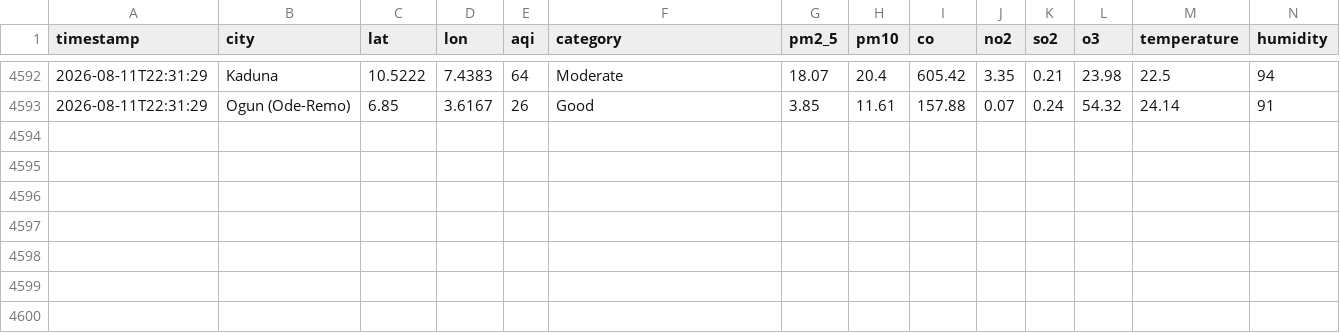
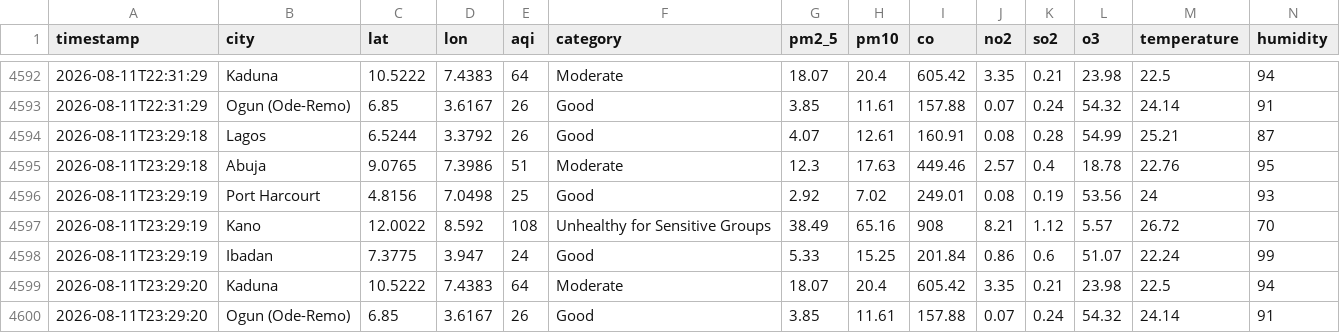
Before and after one commit to extremesam/Air-Quality-Dashboard, a CSV file: data/history.csv, drawn as a sheet; only a part is shown, gaps mark what is left out; rows hold the shown columns only; the diff names each change by its address in the sheet, - before the commit and + after, or states it on an @@ line.

Commit message:
Hourly data update

```diff
--- a/data/history.csv
+++ b/data/history.csv
+row 4594: 2026-08-11T23:29:18 | Lagos | 6.5244 | 3.3792 | 26 | Good | 4.07 | 12.61 | 160.91 | 0.08 | 0.28 | 54.99 | 25.21 | 87
+row 4595: 2026-08-11T23:29:18 | Abuja | 9.0765 | 7.3986 | 51 | Moderate | 12.3 | 17.63 | 449.46 | 2.57 | 0.4 | 18.78 | 22.76 | 95
+row 4596: 2026-08-11T23:29:19 | Port Harcourt | 4.8156 | 7.0498 | 25 | Good | 2.92 | 7.02 | 249.01 | 0.08 | 0.19 | 53.56 | 24 | 93
+row 4597: 2026-08-11T23:29:19 | Kano | 12.0022 | 8.592 | 108 | Unhealthy for Sensitive Groups | 38.49 | 65.16 | 908 | 8.21 | 1.12 | 5.57 | 26.72 | 70
+row 4598: 2026-08-11T23:29:19 | Ibadan | 7.3775 | 3.947 | 24 | Good | 5.33 | 15.25 | 201.84 | 0.86 | 0.6 | 51.07 | 22.24 | 99
+row 4599: 2026-08-11T23:29:20 | Kaduna | 10.5222 | 7.4383 | 64 | Moderate | 18.07 | 20.4 | 605.42 | 3.35 | 0.21 | 23.98 | 22.5 | 94
+row 4600: 2026-08-11T23:29:20 | Ogun (Ode-Remo) | 6.85 | 3.6167 | 26 | Good | 3.85 | 11.61 | 157.88 | 0.07 | 0.24 | 54.32 | 24.14 | 91
```
Also changed, not shown: data/air_quality.csv, 2 other files.
